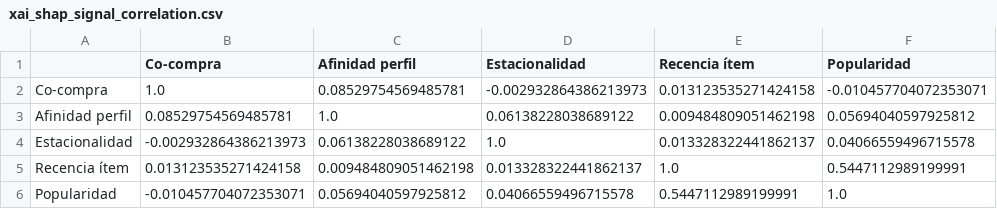
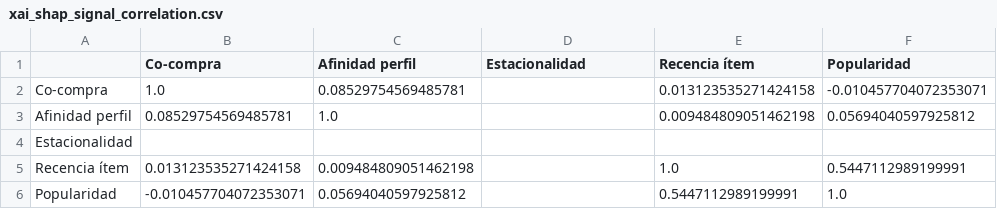
Before and after one commit to fyasnig/tesis-recsys-explicable, a CSV file: xai_shap_signal_correlation.csv, drawn as a sheet.

```diff
--- a/xai_shap_signal_correlation.csv
+++ b/xai_shap_signal_correlation.csv
@@ -1,6 +1,6 @@
 ,Co-compra,Afinidad perfil,Estacionalidad,Recencia ítem,Popularidad
-Co-compra,1.0,0.08529754569485781,-0.002932864386213973,0.013123535271424158,-0.010457704072353071
-Afinidad perfil,0.08529754569485781,1.0,0.06138228038689122,0.009484809051462198,0.05694040597925812
-Estacionalidad,-0.002932864386213973,0.06138228038689122,1.0,0.013328322441862137,0.04066559496715578
-Recencia ítem,0.013123535271424158,0.009484809051462198,0.013328322441862137,1.0,0.5447112989199991
-Popularidad,-0.010457704072353071,0.05694040597925812,0.04066559496715578,0.5447112989199991,1.0
+Co-compra,1.0,0.08529754569485781,,0.013123535271424158,-0.010457704072353071
+Afinidad perfil,0.08529754569485781,1.0,,0.009484809051462198,0.05694040597925812
+Estacionalidad,,,,,
+Recencia ítem,0.013123535271424158,0.009484809051462198,,1.0,0.5447112989199991
+Popularidad,-0.010457704072353071,0.05694040597925812,,0.5447112989199991,1.0
```
Also changed, not shown: xai_score_calibration.csv, xai_shap_global_importance.csv, 1 other file.
